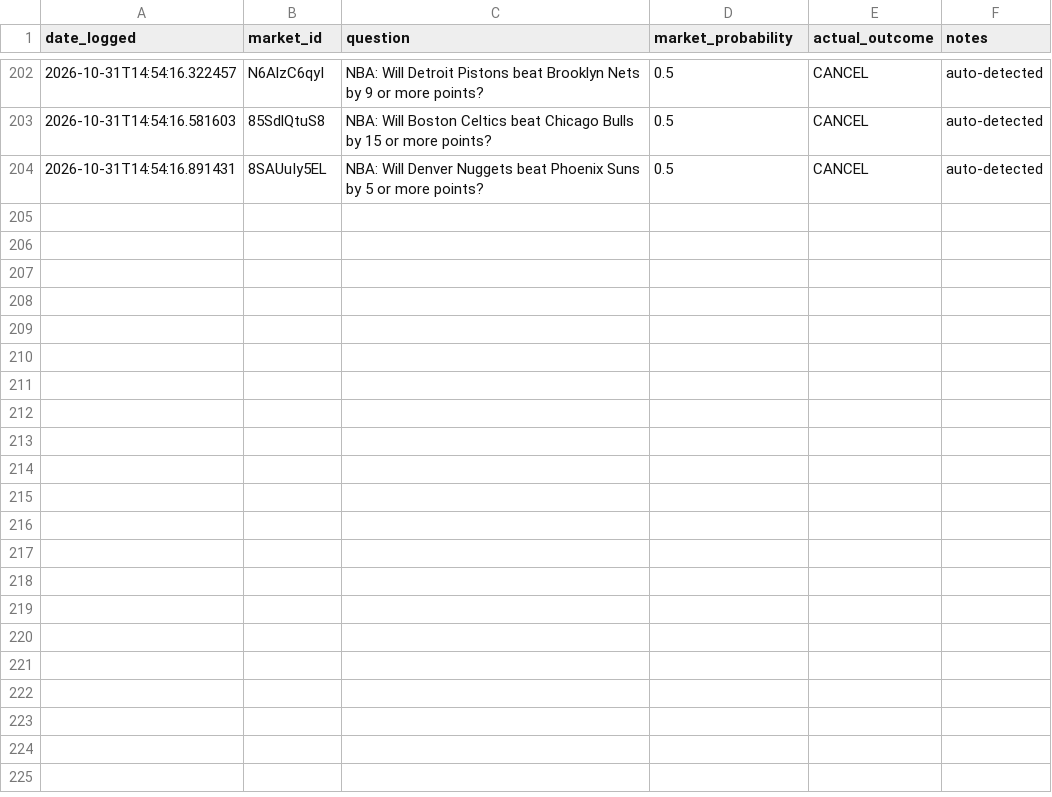
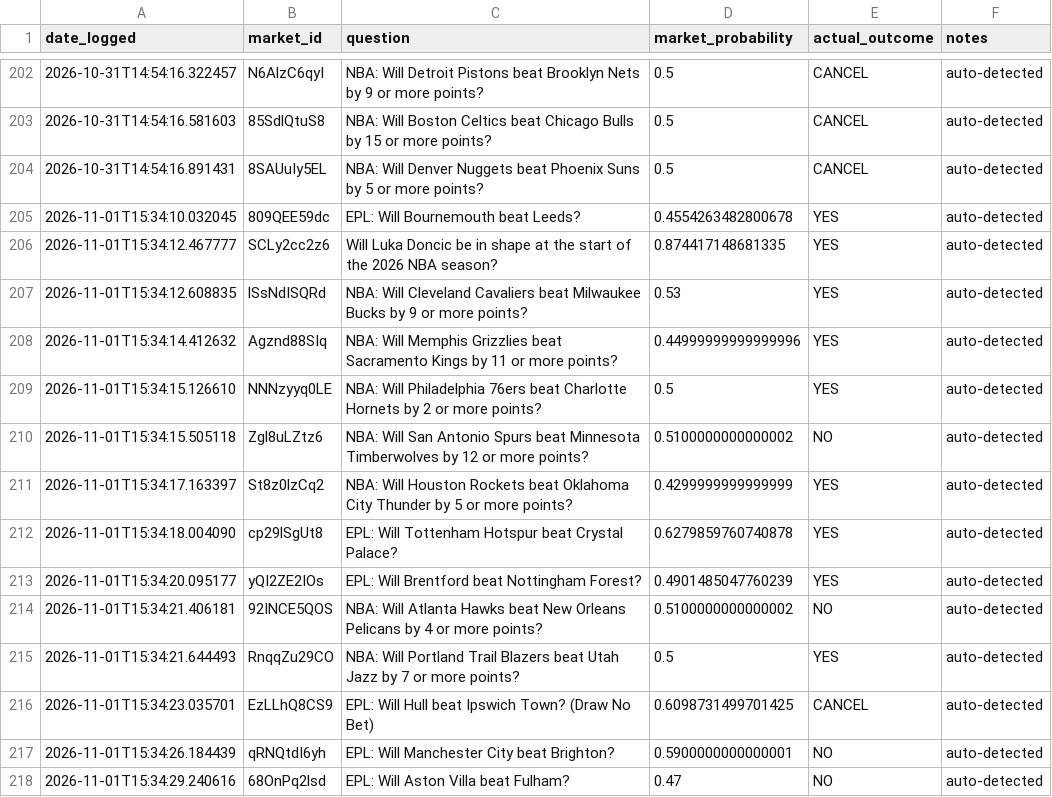
Before and after one commit to lmc720/prediction-bot, a CSV file: outcomes_log.csv, drawn as a sheet; only a part is shown, gaps mark what is left out.

```diff
--- a/outcomes_log.csv
+++ b/outcomes_log.csv
@@ -204 +204,15 @@ date_logged,market_id,question,market_probability,actual_outcome,notes
 2026-10-31T14:54:16.891431,8SAUuIy5EL,NBA: Will Denver Nuggets beat Phoenix Suns by 5 or more points?,0.5,CANCEL,auto-detected
+2026-11-01T15:34:10.032045,809QEE59dc,EPL: Will Bournemouth beat Leeds?,0.4554263482800678,YES,auto-detected
+2026-11-01T15:34:12.467777,SCLy2cc2z6,Will Luka Doncic be in shape at the start of the 2026 NBA season?,0.874417148681335,YES,auto-detected
+2026-11-01T15:34:12.608835,lSsNdISQRd,NBA: Will Cleveland Cavaliers beat Milwaukee Bucks by 9 or more points?,0.53,YES,auto-detected
+2026-11-01T15:34:14.412632,Agznd88SIq,NBA: Will Memphis Grizzlies beat Sacramento Kings by 11 or more points?,0.44999999999999996,YES,auto-detected
+2026-11-01T15:34:15.126610,NNNzyyq0LE,NBA: Will Philadelphia 76ers beat Charlotte Hornets by 2 or more points?,0.5,YES,auto-detected
+2026-11-01T15:34:15.505118,Zgl8uLZtz6,NBA: Will San Antonio Spurs beat Minnesota Timberwolves by 12 or more points?,0.5100000000000002,NO,auto-detected
+2026-11-01T15:34:17.163397,St8z0lzCq2,NBA: Will Houston Rockets beat Oklahoma City Thunder by 5 or more points?,0.4299999999999999,YES,auto-detected
+2026-11-01T15:34:18.004090,cp29lSgUt8,EPL: Will Tottenham Hotspur beat Crystal Palace?,0.6279859760740878,YES,auto-detected
+2026-11-01T15:34:20.095177,yQI2ZE2IOs,EPL: Will Brentford beat Nottingham Forest?,0.4901485047760239,YES,auto-detected
+2026-11-01T15:34:21.406181,92INCE5QOS,NBA: Will Atlanta Hawks beat New Orleans Pelicans by 4 or more points?,0.5100000000000002,NO,auto-detected
+2026-11-01T15:34:21.644493,RnqqZu29CO,NBA: Will Portland Trail Blazers beat Utah Jazz by 7 or more points?,0.5,YES,auto-detected
+2026-11-01T15:34:23.035701,EzLLhQ8CS9,EPL: Will Hull beat Ipswich Town? (Draw No Bet),0.6098731499701425,CANCEL,auto-detected
+2026-11-01T15:34:26.184439,qRNQtdI6yh,EPL: Will Manchester City beat Brighton?,0.5900000000000001,NO,auto-detected
+2026-11-01T15:34:29.240616,68OnPq2lsd,EPL: Will Aston Villa beat Fulham?,0.47,NO,auto-detected
```
